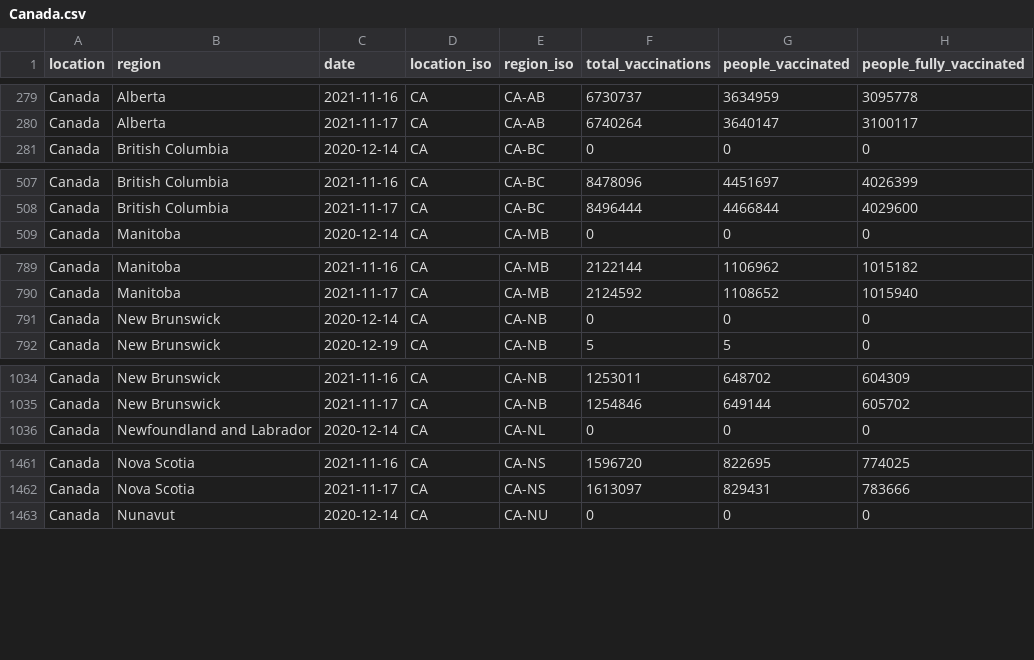
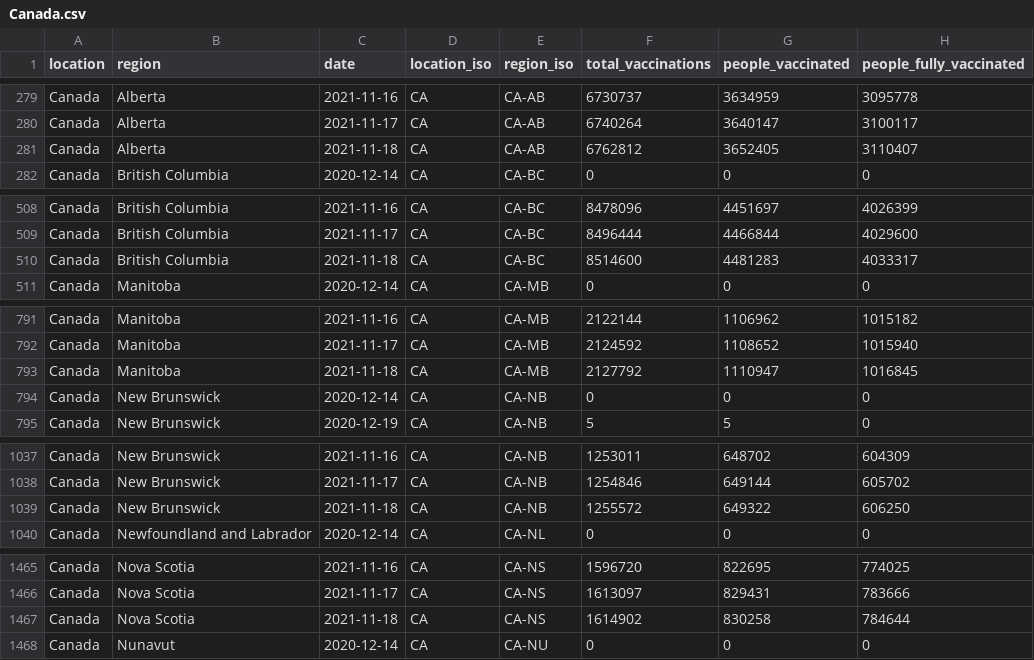
Before and after one commit to sociepy/covid19-vaccination-subnational, a CSV file: data/countries/Canada.csv, drawn as a sheet; only a part is shown, gaps mark what is left out; the diff covers the shown part only.

```diff
--- a/data/countries/Canada.csv
+++ b/data/countries/Canada.csv
@@ -280,2 +280,3 @@ Canada,Alberta,2021-11-16,CA,CA-AB,6730737,3634959,3095778
 Canada,Alberta,2021-11-17,CA,CA-AB,6740264,3640147,3100117
+Canada,Alberta,2021-11-18,CA,CA-AB,6762812,3652405,3110407
 Canada,British Columbia,2020-12-14,CA,CA-BC,0,0,0
@@ -508,2 +509,3 @@ Canada,British Columbia,2021-11-16,CA,CA-BC,8478096,4451697,4026399
 Canada,British Columbia,2021-11-17,CA,CA-BC,8496444,4466844,4029600
+Canada,British Columbia,2021-11-18,CA,CA-BC,8514600,4481283,4033317
 Canada,Manitoba,2020-12-14,CA,CA-MB,0,0,0
@@ -790,2 +792,3 @@ Canada,Manitoba,2021-11-16,CA,CA-MB,2122144,1106962,1015182
 Canada,Manitoba,2021-11-17,CA,CA-MB,2124592,1108652,1015940
+Canada,Manitoba,2021-11-18,CA,CA-MB,2127792,1110947,1016845
 Canada,New Brunswick,2020-12-14,CA,CA-NB,0,0,0
@@ -1035,2 +1038,3 @@ Canada,New Brunswick,2021-11-16,CA,CA-NB,1253011,648702,604309
 Canada,New Brunswick,2021-11-17,CA,CA-NB,1254846,649144,605702
+Canada,New Brunswick,2021-11-18,CA,CA-NB,1255572,649322,606250
 Canada,Newfoundland and Labrador,2020-12-14,CA,CA-NL,0,0,0
@@ -1462,2 +1466,3 @@ Canada,Nova Scotia,2021-11-16,CA,CA-NS,1596720,822695,774025
 Canada,Nova Scotia,2021-11-17,CA,CA-NS,1613097,829431,783666
+Canada,Nova Scotia,2021-11-18,CA,CA-NS,1614902,830258,784644
 Canada,Nunavut,2020-12-14,CA,CA-NU,0,0,0
```
Also changed, not shown: 4 added rows elsewhere in this file, data/countries/Australia.csv, data/countries/Brazil.csv, 12 other files.
